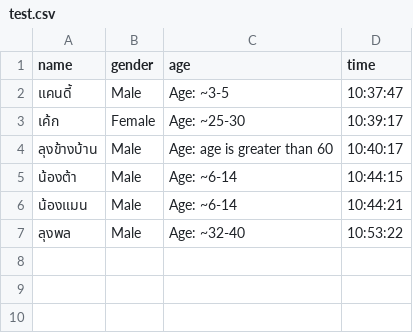
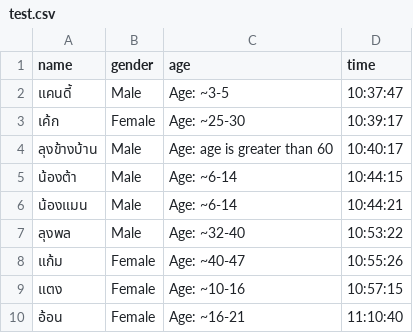
Before and after one commit to Santakingone/New-AgeandGender, a CSV file: data/test.csv, drawn as a sheet; the diff names each change by its address in the sheet, - before the commit and + after, or states it on an @@ line.

```diff
--- a/data/test.csv
+++ b/data/test.csv
+row 8: แก้ม | Female | Age: ~40-47 | 10:55:26
+row 9: แตง | Female | Age: ~10-16 | 10:57:15
+row 10: อ้อน | Female | Age: ~16-21 | 11:10:40
```
Also changed, not shown: 3 other files.
